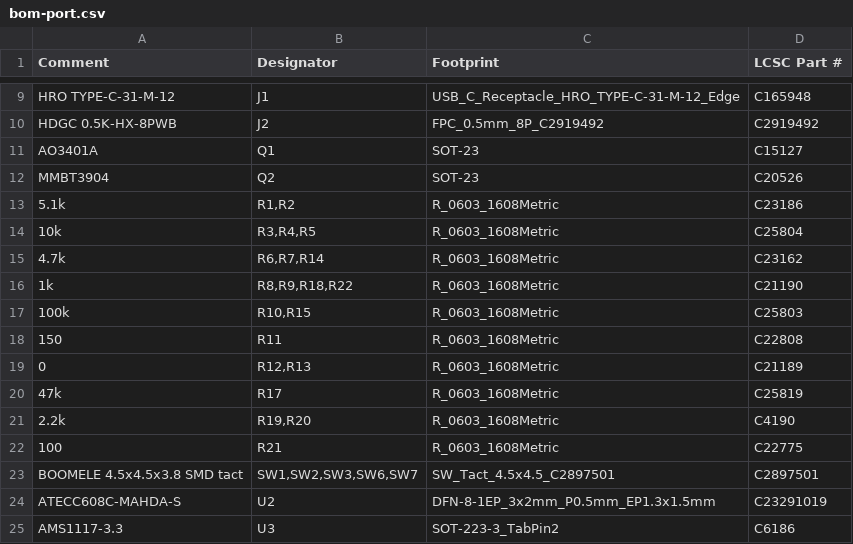
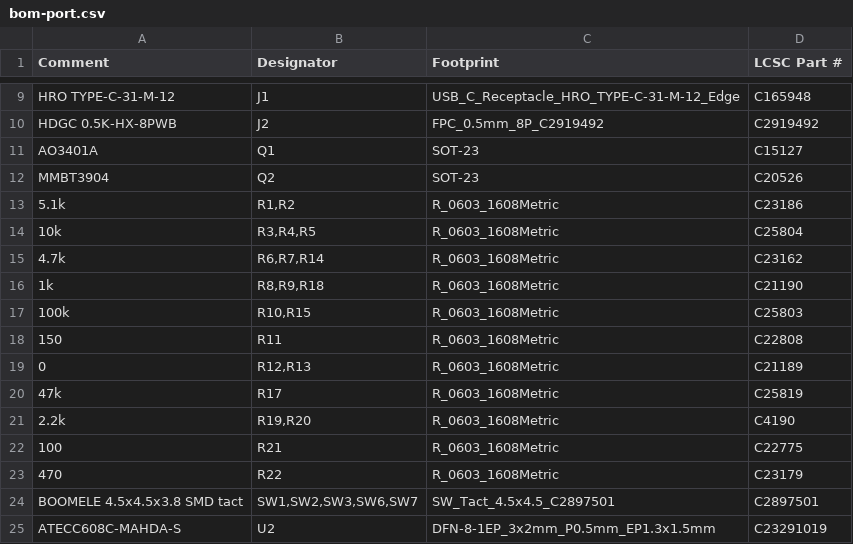
Before and after one commit to jmcpheron/pico-quorum, a CSV file: hardware/picoquorum-key/hardware/out/rev-b/bom-port.csv, drawn as a sheet; only a part is shown, gaps mark what is left out; the shorter side is filled out with more unchanged rows.

```diff
--- a/hardware/picoquorum-key/hardware/out/rev-b/bom-port.csv
+++ b/hardware/picoquorum-key/hardware/out/rev-b/bom-port.csv
@@ -15,3 +15,3 @@ MMBT3904,Q2,SOT-23,C20526
 4.7k,"R6,R7,R14",R_0603_1608Metric,C23162
-1k,"R8,R9,R18,R22",R_0603_1608Metric,C21190
+1k,"R8,R9,R18",R_0603_1608Metric,C21190
 100k,"R10,R15",R_0603_1608Metric,C25803
@@ -22,2 +22,3 @@ MMBT3904,Q2,SOT-23,C20526
 100,R21,R_0603_1608Metric,C22775
+470,R22,R_0603_1608Metric,C23179
 BOOMELE 4.5x4.5x3.8 SMD tact,"SW1,SW2,SW3,SW6,SW7",SW_Tact_4.5x4.5_C2897501,C2897501
```
Also changed, not shown: hardware/picoquorum-key/hardware/out/rev-b/picoquorum-key-kicad-bom.csv, hardware/picoquorum-key/hardware/out/rev-b/picoquorum-key-pos.csv, 20 other files.
